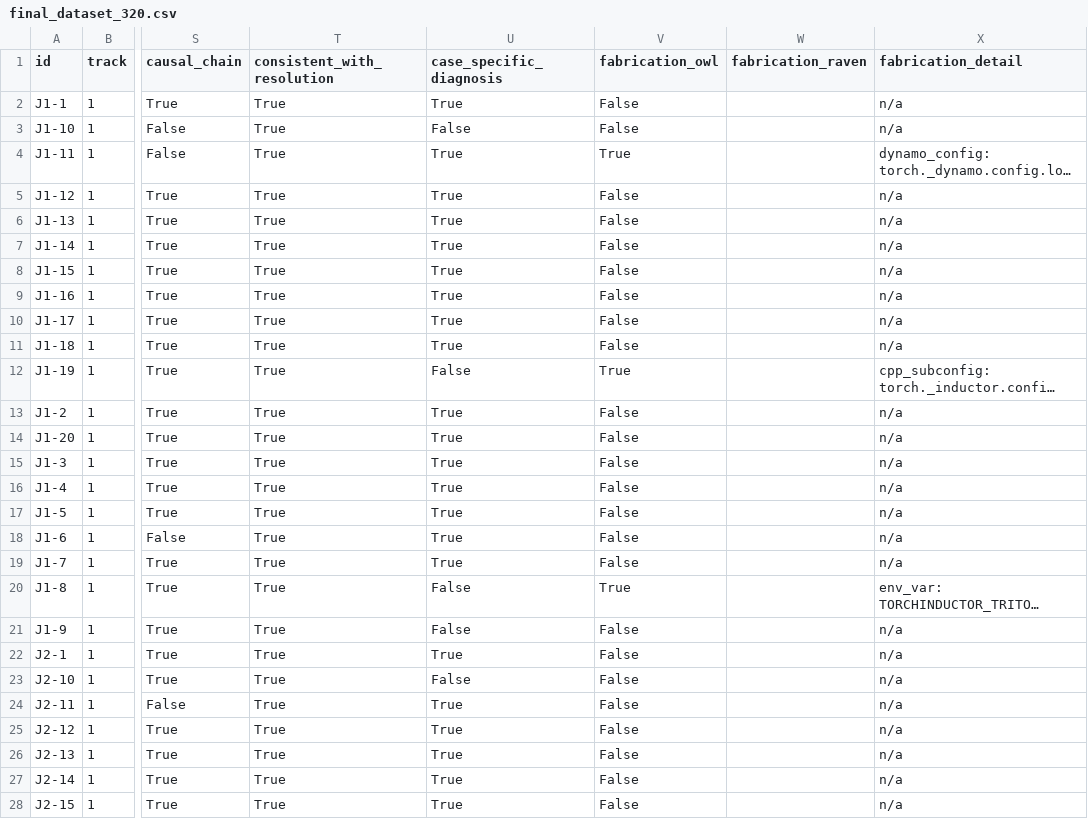
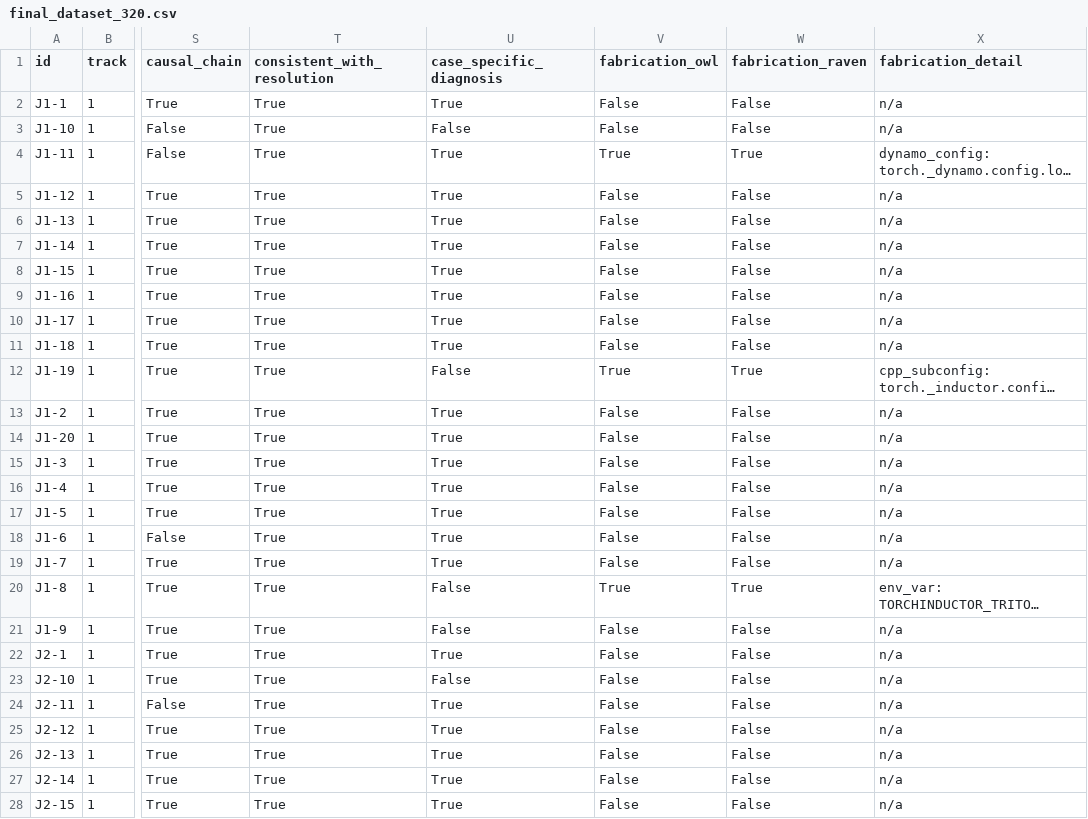
Before and after one commit to penguinwu/compile-qa-bench, a CSV file: analysis/final_dataset_320.csv, drawn as a sheet; only a part is shown, gaps mark what is left out; long unchanged cells end in …; the diff covers the shown part only; the diff names each change by its address in the sheet, - before the commit and + after, or states it on an @@ line.

Commit message:
Fab IAA κ=1.000 — all three dimensions complete, final dataset finalized
Raven's independent fabrication scoring matches Owl's exactly: 21/160
Track 1 cases flagged by both scorers, 0 disagreements. Track 2 has
0 fabrications from both scorers.

Final dataset: 320 cases × 3 dimensions (Act, Diag, Fab), all IAA PASS.

```diff
--- a/analysis/final_dataset_320.csv
+++ b/analysis/final_dataset_320.csv
-W2:W3 (fabrication_raven): (empty)
+W2:W3 (fabrication_raven): False
-W4 (fabrication_raven): (empty)
+W4 (fabrication_raven): True
-W5:W11 (fabrication_raven): (empty)
+W5:W11 (fabrication_raven): False
-W12 (fabrication_raven): (empty)
+W12 (fabrication_raven): True
-W13:W19 (fabrication_raven): (empty)
+W13:W19 (fabrication_raven): False
-W20 (fabrication_raven): (empty)
+W20 (fabrication_raven): True
-W21:W28 (fabrication_raven): (empty)
+W21:W28 (fabrication_raven): False
```
Also changed, not shown: 133 edited cells elsewhere in this file, 4 other files.
